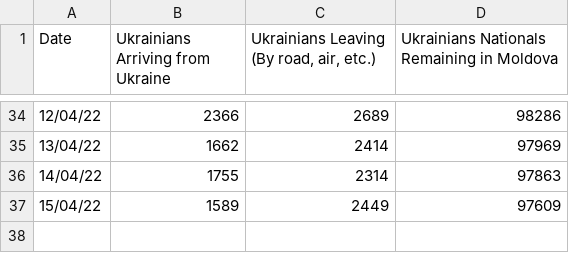
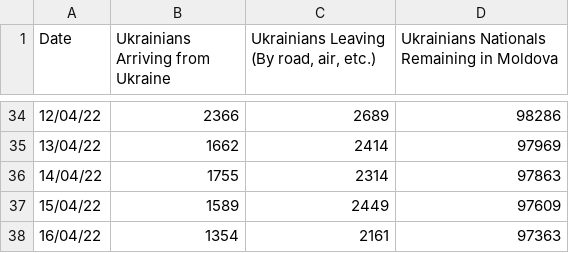
Before and after one commit to fbranda/Ukraine-and-Russia-Conflict, a CSV file: Refugees fleeing Ukraine/Moldova/Ukrainian refugees Arriving, Departing and Remaining in Moldova.csv, drawn as a sheet; only a part is shown, gaps mark what is left out.

```diff
--- a/Refugees fleeing Ukraine/Moldova/Ukrainian refugees Arriving, Departing and Remaining in Moldova.csv
+++ b/Refugees fleeing Ukraine/Moldova/Ukrainian refugees Arriving, Departing and Remaining in Moldova.csv
@@ -37 +37,2 @@ Date;Ukrainians Arriving from Ukraine;Ukrainians Leaving (By road, air, etc.);Uk
 15/04/22;1589;2449;97609
+16/04/22;1354;2161;97363
```
Also changed, not shown: Refugees fleeing Ukraine/By country.csv, Refugees fleeing Ukraine/By date (Cumulative).csv, 5 other files.
